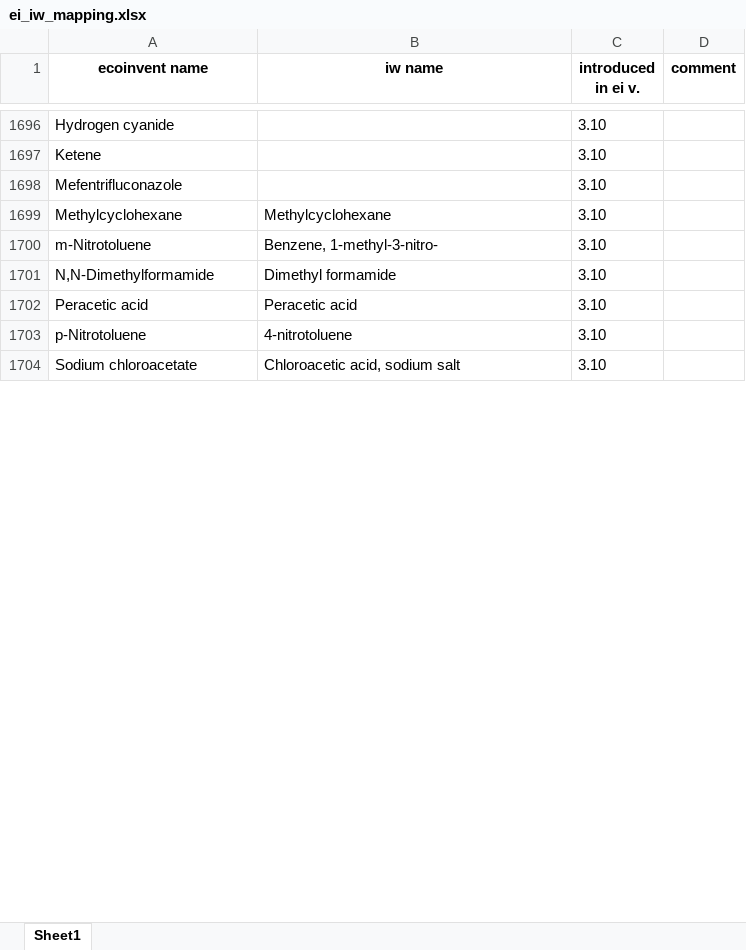
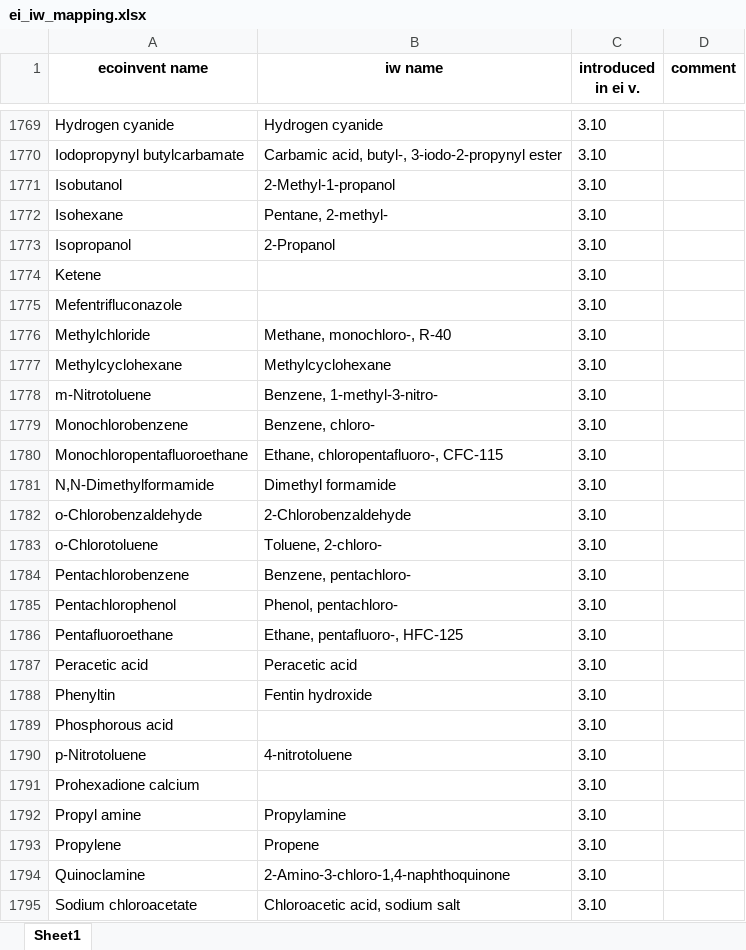
Before and after one commit to CIRAIG/IWP_Reborn, an Excel workbook: Data/mappings/ei310/ei_iw_mapping.xlsx, sheet Sheet1, drawn as a sheet; only a part is shown, gaps mark what is left out; values as stored, in another font and other column widths than the file's, no borders; addresses are those after the commit; the diff covers the shown part only; the diff names each change by its address in the sheet, - before the commit and + after, or states it on an @@ line.

```diff
--- a/Data/mappings/ei310/ei_iw_mapping.xlsx (sheet Sheet1)
+++ b/Data/mappings/ei310/ei_iw_mapping.xlsx (sheet Sheet1)
-B1769 (iw name): (empty)
+B1769 (iw name): Hydrogen cyanide
+row 1770: Iodopropynyl butylcarbamate | Carbamic acid, butyl-, 3-iodo-2-propynyl ester | 3.10
+row 1771: Isobutanol | 2-Methyl-1-propanol | 3.10
+row 1772: Isohexane | Pentane, 2-methyl- | 3.10
+row 1773: Isopropanol | 2-Propanol | 3.10
+row 1776: Methylchloride | Methane, monochloro-, R-40 | 3.10
+row 1779: Monochlorobenzene | Benzene, chloro- | 3.10
+row 1780: Monochloropentafluoroethane | Ethane, chloropentafluoro-, CFC-115 | 3.10
+row 1782: o-Chlorobenzaldehyde | 2-Chlorobenzaldehyde | 3.10
+row 1783: o-Chlorotoluene | Toluene, 2-chloro- | 3.10
+row 1784: Pentachlorobenzene | Benzene, pentachloro- | 3.10
+row 1785: Pentachlorophenol | Phenol, pentachloro- | 3.10
+row 1786: Pentafluoroethane | Ethane, pentafluoro-, HFC-125 | 3.10
+row 1788: Phenyltin | Fentin hydroxide | 3.10
+row 1789: Phosphorous acid |  | 3.10
+row 1791: Prohexadione calcium |  | 3.10
+row 1792: Propyl amine | Propylamine | 3.10
+row 1793: Propylene | Propene | 3.10
+row 1794: Quinoclamine | 2-Amino-3-chloro-1,4-naphthoquinone | 3.10
```
Also changed, not shown: 86 added rows, 1 removed row, 5 moved rows and 139 edited cells elsewhere in this sheet, Data/mappings/SP/sp_mapping.xlsx, Data/mappings/exiobase/EXIO_IW_concordance.xlsx, 42 other files.
